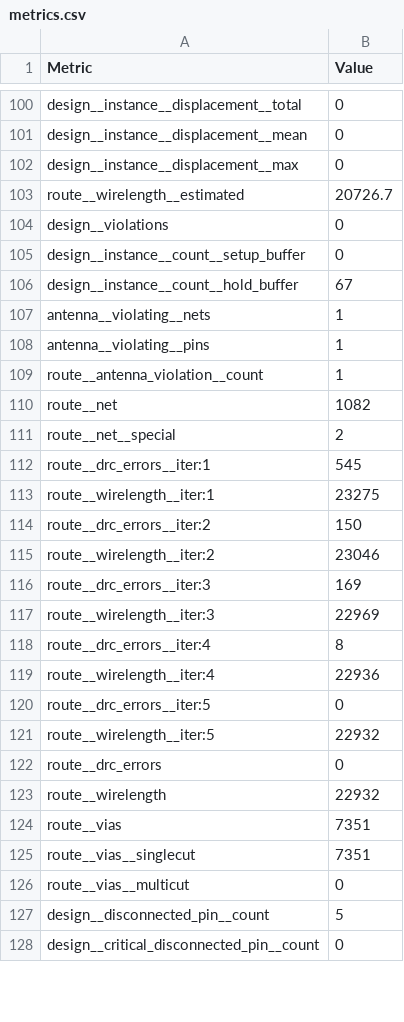
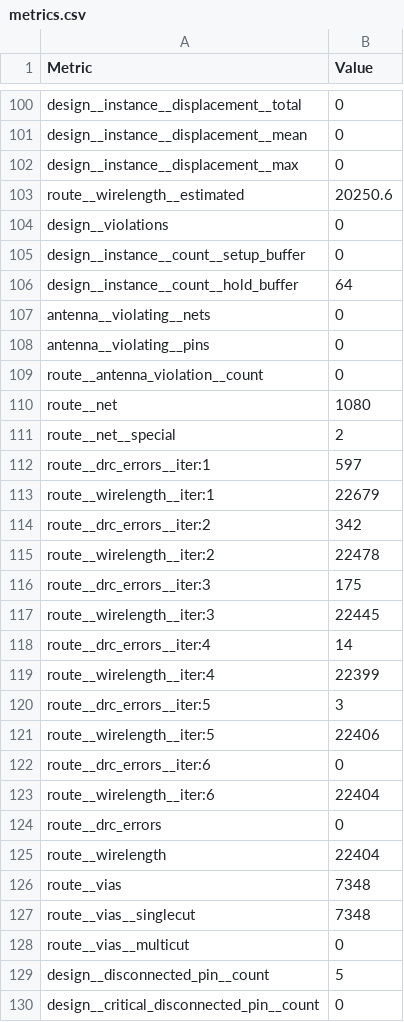
Before and after one commit to TinyTapeout/tinytapeout-08, a CSV file: projects/tt_um_cejmu/stats/metrics.csv, drawn as a sheet; only a part is shown, gaps mark what is left out; the diff covers the shown part only.

Commit message:
feat: update project tt_um_cejmu from CEJMU/tt08_cejmu
Commit: 1bb3170854e6de87bc143b817f58d1d9aeab84ca
Workflow: https://github.com/CEJMU/tt08_cejmu/actions/runs/10740209566

```diff
--- a/projects/tt_um_cejmu/stats/metrics.csv
+++ b/projects/tt_um_cejmu/stats/metrics.csv
@@ -102,25 +102,27 @@ design__instance__displacement__mean,0
 design__instance__displacement__max,0
-route__wirelength__estimated,20726.7
+route__wirelength__estimated,20250.6
 design__violations,0
 design__instance__count__setup_buffer,0
-design__instance__count__hold_buffer,67
-antenna__violating__nets,1
-antenna__violating__pins,1
-route__antenna_violation__count,1
-route__net,1082
+design__instance__count__hold_buffer,64
+antenna__violating__nets,0
+antenna__violating__pins,0
+route__antenna_violation__count,0
+route__net,1080
 route__net__special,2
-route__drc_errors__iter:1,545
-route__wirelength__iter:1,23275
-route__drc_errors__iter:2,150
-route__wirelength__iter:2,23046
-route__drc_errors__iter:3,169
-route__wirelength__iter:3,22969
-route__drc_errors__iter:4,8
-route__wirelength__iter:4,22936
-route__drc_errors__iter:5,0
-route__wirelength__iter:5,22932
+route__drc_errors__iter:1,597
+route__wirelength__iter:1,22679
+route__drc_errors__iter:2,342
+route__wirelength__iter:2,22478
+route__drc_errors__iter:3,175
+route__wirelength__iter:3,22445
+route__drc_errors__iter:4,14
+route__wirelength__iter:4,22399
+route__drc_errors__iter:5,3
+route__wirelength__iter:5,22406
+route__drc_errors__iter:6,0
+route__wirelength__iter:6,22404
 route__drc_errors,0
-route__wirelength,22932
-route__vias,7351
-route__vias__singlecut,7351
+route__wirelength,22404
+route__vias,7348
+route__vias__singlecut,7348
 route__vias__multicut,0
```
Also changed, not shown: 70 edited cells elsewhere in this file, 6 other files.
